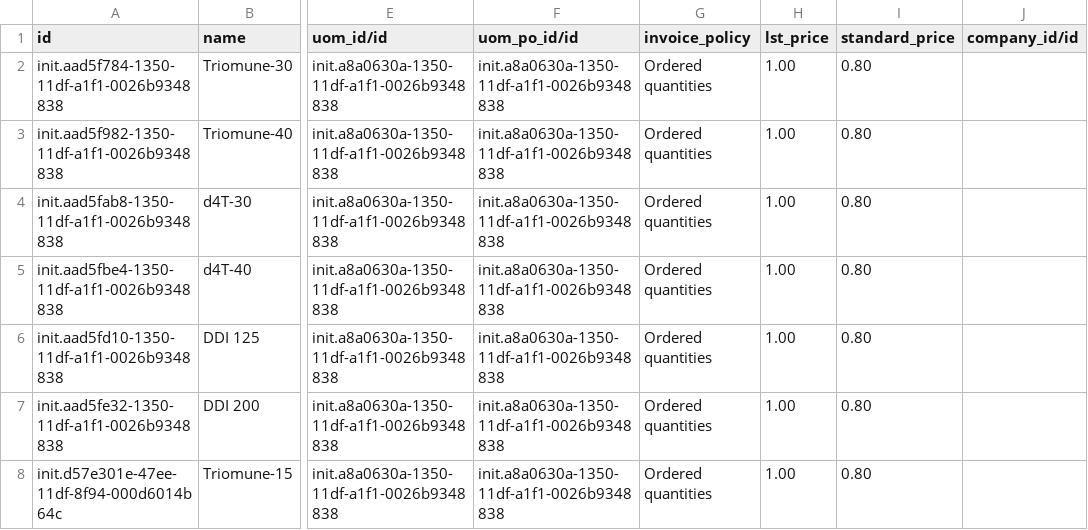
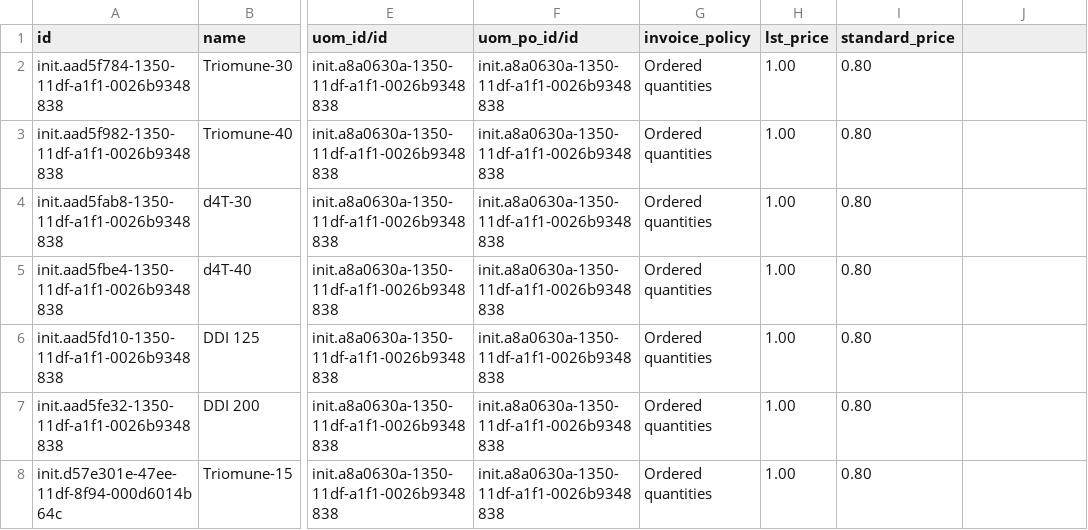
Before and after one commit to Kipkemoii/O3-amrs, a CSV file: distro/config/odoo/initializer_config/product_variant/drugs.csv, drawn as a sheet; only a part is shown, gaps mark what is left out; the diff names each change by its address in the sheet, - before the commit and + after, or states it on an @@ line.

Commit message:
Reset Drugs

```diff
--- a/distro/config/odoo/initializer_config/product_variant/drugs.csv
+++ b/distro/config/odoo/initializer_config/product_variant/drugs.csv
-J1: company_id/id
+J1: (empty)
```
Also changed, not shown: distro/config/odoo/initializer_config/product_variant/lab_tests.csv, distro/config/odoo/initializer_config/product_variant/procedures.csv, 4 other files.
